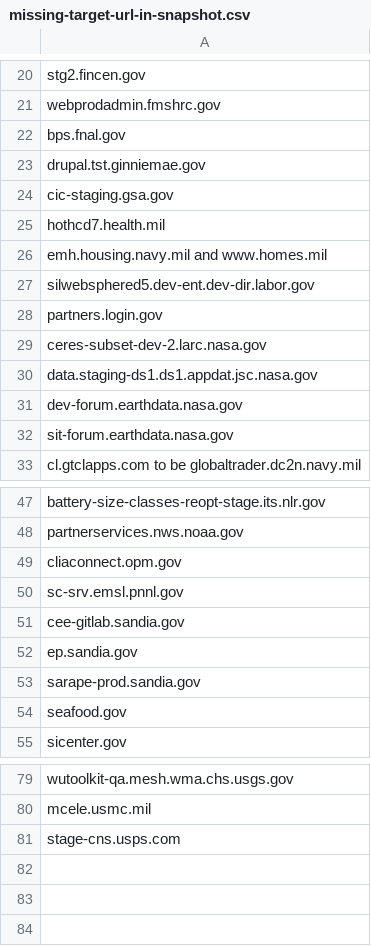
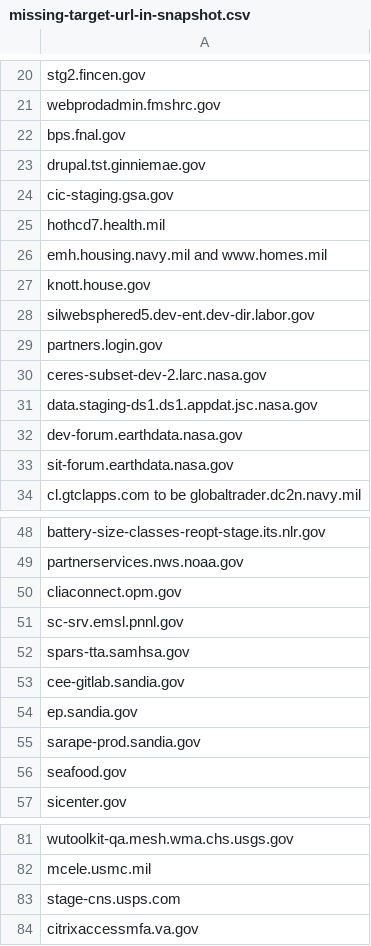
Before and after one commit to meefs/site-scanning-analysis, a CSV file: reports/missing-target-url-in-snapshot.csv, drawn as a sheet; only a part is shown, gaps mark what is left out; the diff names each change by its address in the sheet, - before the commit and + after, or states it on an @@ line.

```diff
--- a/reports/missing-target-url-in-snapshot.csv
+++ b/reports/missing-target-url-in-snapshot.csv
+row 27: knott.house.gov
+row 52: spars-tta.samhsa.gov
+row 84: citrixaccessmfa.va.gov
```
